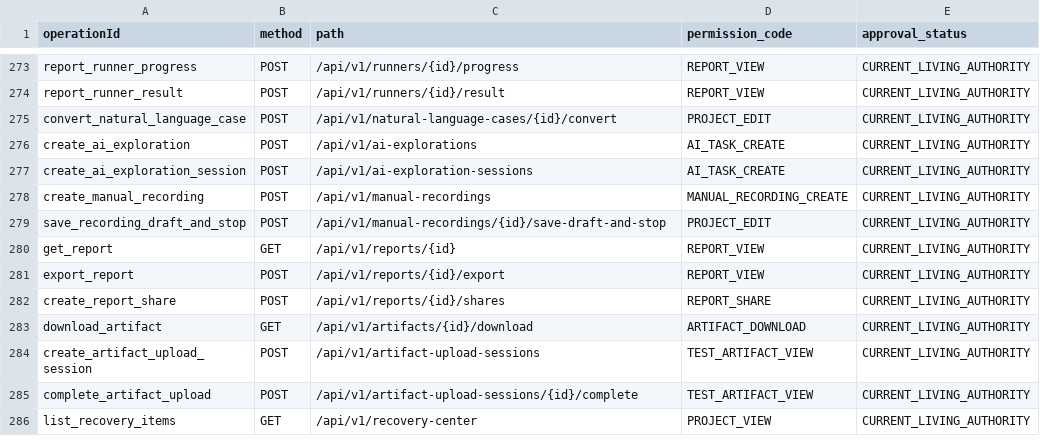
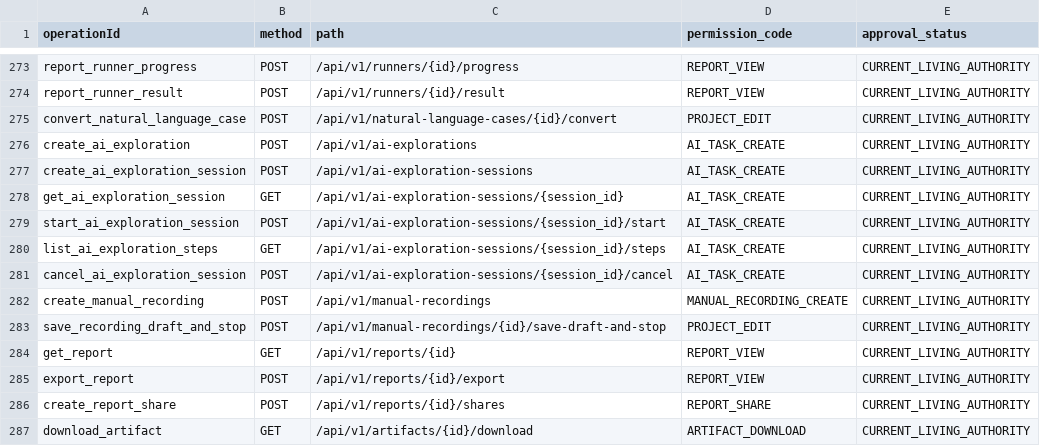
Before and after one commit to saltedfish-lg/ai-auto-test-platform, a CSV file: docs/authority/编码权威事实/OPENAPI/operation-permission-mapping.csv, drawn as a sheet; only a part is shown, gaps mark what is left out; the shorter side is filled out with more unchanged rows.

```diff
--- a/docs/authority/编码权威事实/OPENAPI/operation-permission-mapping.csv
+++ b/docs/authority/编码权威事实/OPENAPI/operation-permission-mapping.csv
@@ -277,2 +277,6 @@ create_ai_exploration,POST,/api/v1/ai-explorations,AI_TASK_CREATE,CURRENT_LIVING
 create_ai_exploration_session,POST,/api/v1/ai-exploration-sessions,AI_TASK_CREATE,CURRENT_LIVING_AUTHORITY
+get_ai_exploration_session,GET,/api/v1/ai-exploration-sessions/{session_id},AI_TASK_CREATE,CURRENT_LIVING_AUTHORITY
+start_ai_exploration_session,POST,/api/v1/ai-exploration-sessions/{session_id}/start,AI_TASK_CREATE,CURRENT_LIVING_AUTHORITY
+list_ai_exploration_steps,GET,/api/v1/ai-exploration-sessions/{session_id}/steps,AI_TASK_CREATE,CURRENT_LIVING_AUTHORITY
+cancel_ai_exploration_session,POST,/api/v1/ai-exploration-sessions/{session_id}/cancel,AI_TASK_CREATE,CURRENT_LIVING_AUTHORITY
 create_manual_recording,POST,/api/v1/manual-recordings,MANUAL_RECORDING_CREATE,CURRENT_LIVING_AUTHORITY
```
Also changed, not shown: 46 other files.
